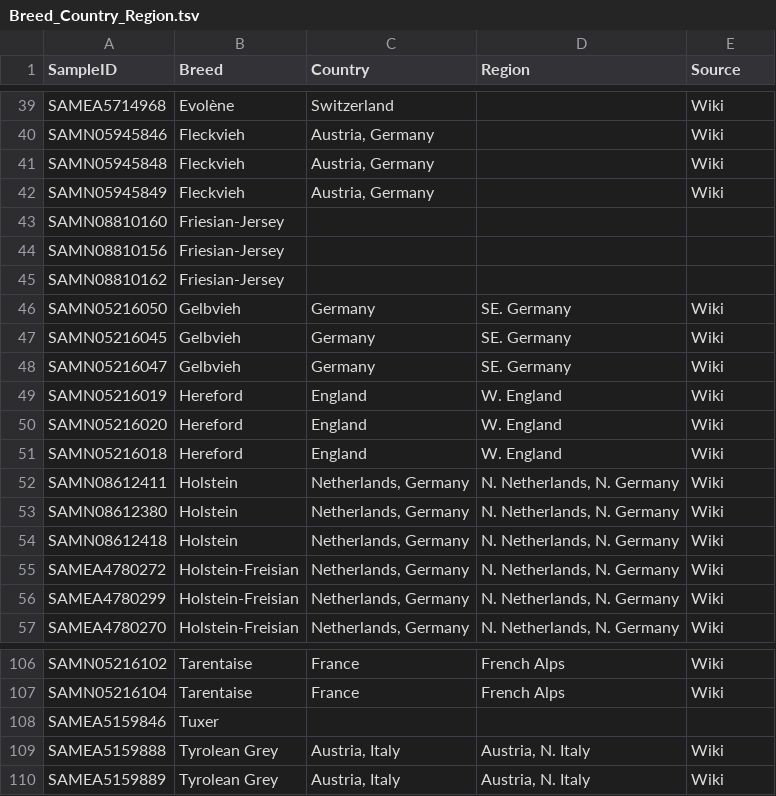
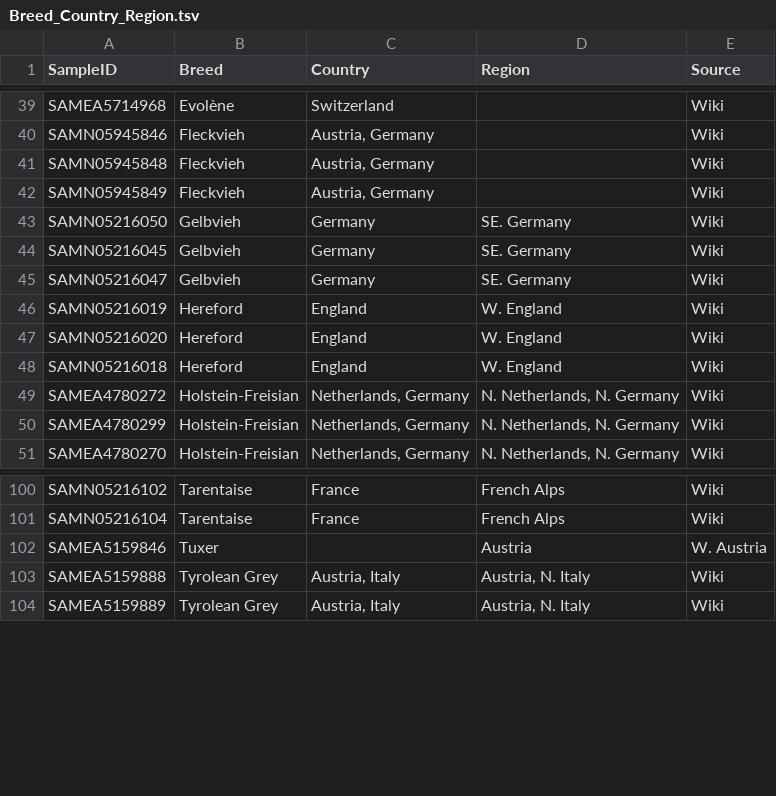
Before and after one commit to naturalis/mtdna-reference-database, a TSV file: doc/Breed_Country_Region.tsv, drawn as a sheet; only a part is shown, gaps mark what is left out.

Commit message:
Update Breed_Country_Region.tsv

```diff
--- a/doc/Breed_Country_Region.tsv
+++ b/doc/Breed_Country_Region.tsv
@@ -42,5 +42,2 @@ SAMN05945848	Fleckvieh	Austria, Germany		Wiki
 SAMN05945849	Fleckvieh	Austria, Germany		Wiki
-SAMN08810160	Friesian-Jersey			
-SAMN08810156	Friesian-Jersey			
-SAMN08810162	Friesian-Jersey			
 SAMN05216050	Gelbvieh	Germany	SE. Germany	Wiki
@@ -51,5 +48,2 @@ SAMN05216020	Hereford	England	W.  England	Wiki
 SAMN05216018	Hereford	England	W.  England	Wiki
-SAMN08612411	Holstein	Netherlands, Germany	N. Netherlands, N. Germany	Wiki
-SAMN08612380	Holstein	Netherlands, Germany	N. Netherlands, N. Germany	Wiki
-SAMN08612418	Holstein	Netherlands, Germany	N. Netherlands, N. Germany	Wiki
 SAMEA4780272	Holstein-Freisian	Netherlands, Germany	N. Netherlands, N. Germany	Wiki
@@ -107,3 +101,3 @@ SAMN05216102	Tarentaise	France	French Alps	Wiki
 SAMN05216104	Tarentaise	France	French Alps	Wiki
-SAMEA5159846	Tuxer			
+SAMEA5159846	Tuxer		Austria	W. Austria
 SAMEA5159888	Tyrolean Grey	Austria, Italy	Austria, N. Italy	Wiki
```
